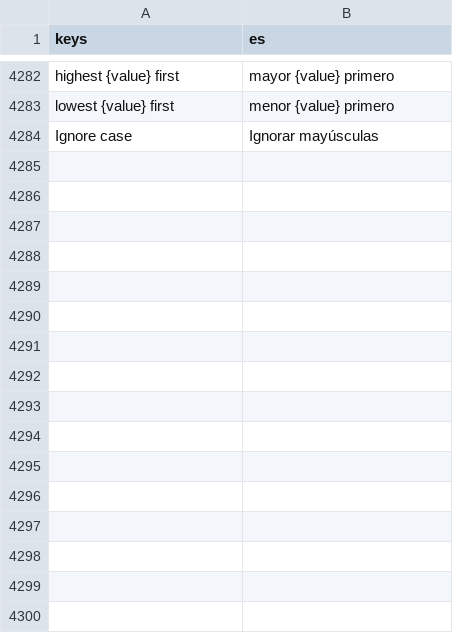
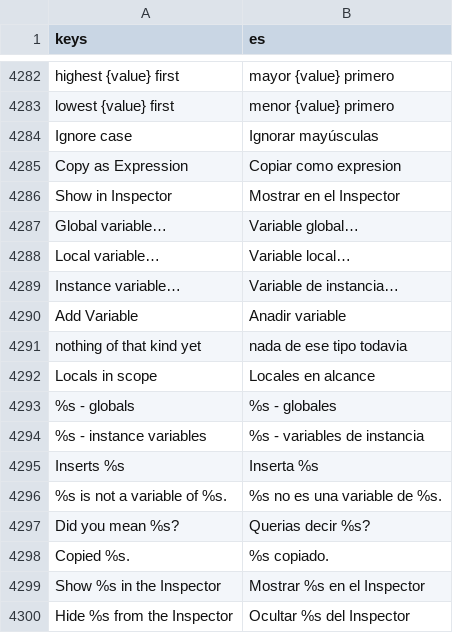
Before and after one commit to SalmanShhh/Godot-EventSheet-Visual-Scripting, a CSV file: addons/eventsheet/translations/es.csv, drawn as a sheet; only a part is shown, gaps mark what is left out.

```diff
--- a/addons/eventsheet/translations/es.csv
+++ b/addons/eventsheet/translations/es.csv
@@ -4308 +4308,17 @@ lowest {value} first,menor {value} primero
 Ignore case,Ignorar mayúsculas
+Copy as Expression,Copiar como expresion
+Show in Inspector,Mostrar en el Inspector
+Global variable…,Variable global…
+Local variable…,Variable local…
+Instance variable…,Variable de instancia…
+Add Variable,Anadir variable
+nothing of that kind yet,nada de ese tipo todavia
+Locals in scope,Locales en alcance
+%s - globals,%s - globales
+%s - instance variables,%s - variables de instancia
+Inserts %s,Inserta %s
+%s is not a variable of %s.,%s no es una variable de %s.
+Did you mean %s?,Querias decir %s?
+Copied %s.,%s copiado.
+Show %s in the Inspector,Mostrar %s en el Inspector
+Hide %s from the Inspector,Ocultar %s del Inspector
```
Also changed, not shown: addons/eventsheet/translations/fr.csv, addons/eventsheet/translations/it.csv, 13 other files.
